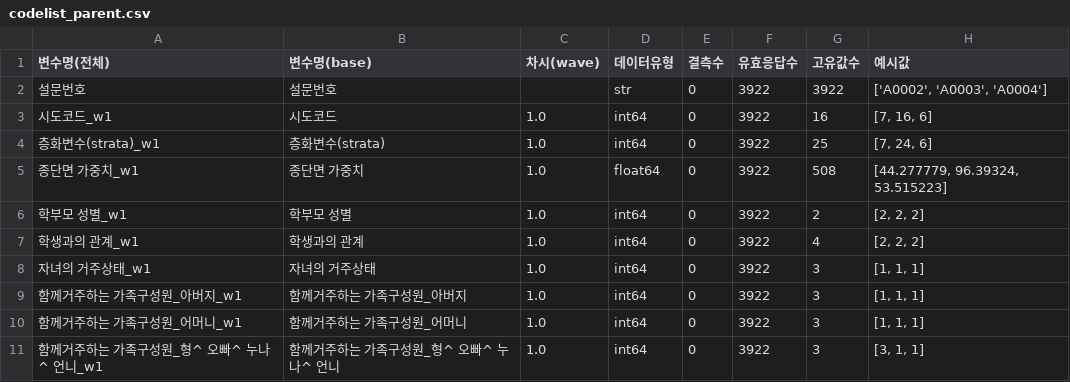
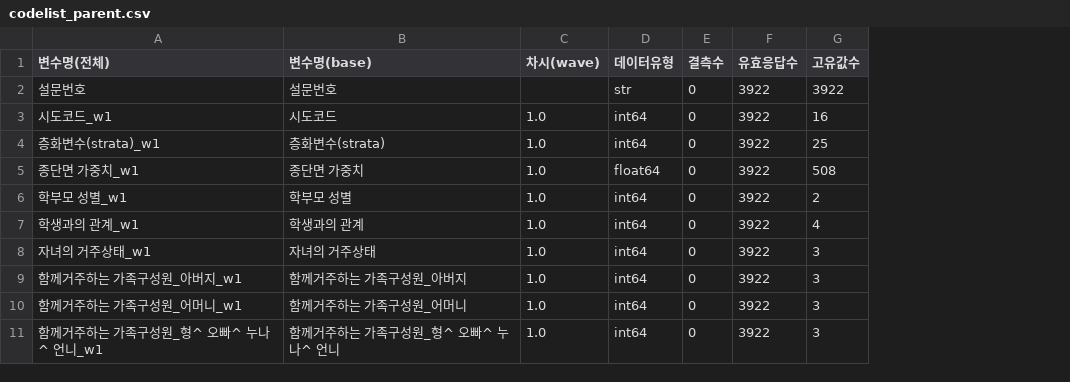
Before and after one commit to lcsvvo/KYHPS-Anxiety-Longitudinal, a CSV file: docs/codebook/codelist_parent.csv, drawn as a sheet; only a part is shown; the diff names each change by its address in the sheet, - before the commit and + after, or states it on an @@ line.

```diff
--- a/docs/codebook/codelist_parent.csv
+++ b/docs/codebook/codelist_parent.csv
-column H (예시값), rows 2-11: ['A0002', 'A0003', 'A0004'] | [7, 16, 6] | [7, 24, 6] | [44.277779, 96.39324, 53.515223] | [2, 2, 2] | [2, 2, 2] | [1, 1, 1] | [1, 1, 1] | [1, 1, 1] | [3, 1, 1]
```
Also changed, not shown: 22 other files.
